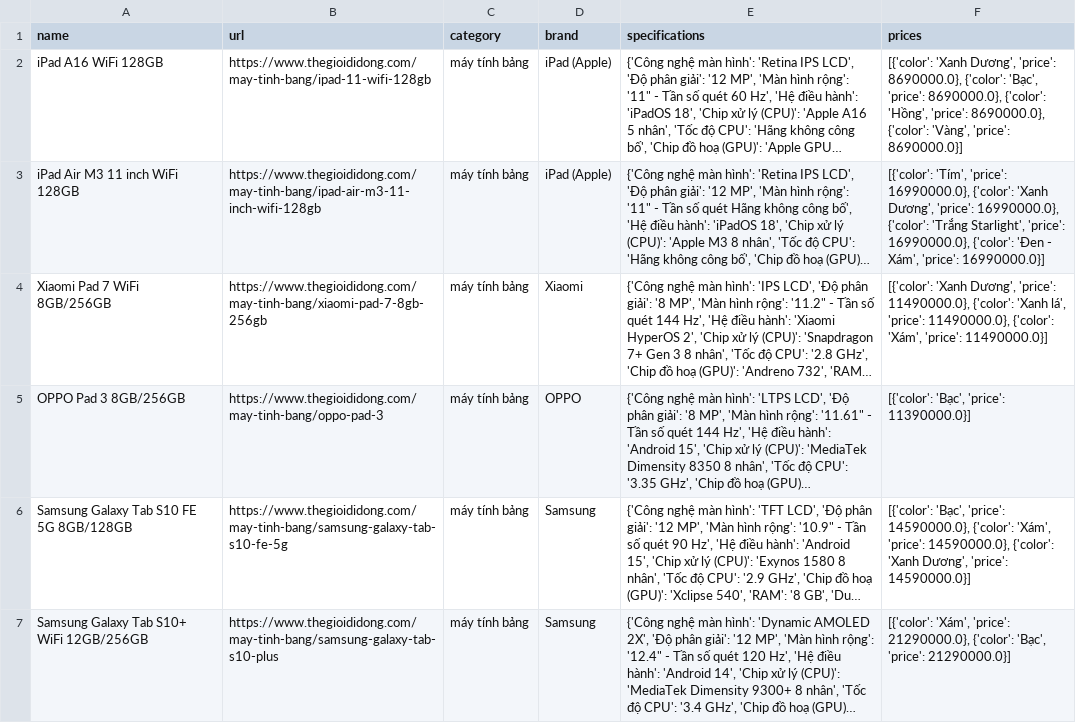
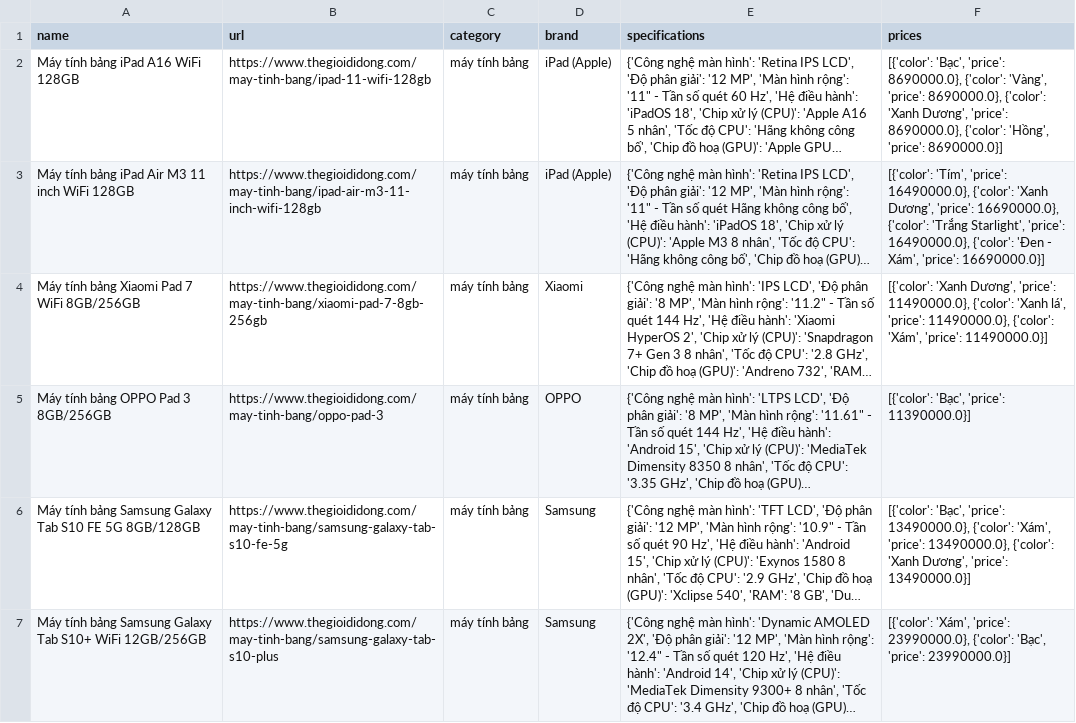
Before and after one commit to VyThao109/crawl-data-chatbot, a CSV file: data/raw/tgdd/tablet.csv, drawn as a sheet; only a part is shown; long unchanged cells end in …; the diff covers the shown part only; the diff names each change by its address in the sheet, - before the commit and + after, or states it on an @@ line.

Commit message:
data 0906

```diff
--- a/data/raw/tgdd/tablet.csv
+++ b/data/raw/tgdd/tablet.csv
-A2 (name): iPad A16 WiFi 128GB
+A2 (name): Máy tính bảng iPad A16 WiFi 128GB
-F2 (prices): [{'color': 'Xanh Dương', 'price': 8690000.0}, {'color': 'Bạc', 'price': 8690000.0}, {'color': 'Hồng', 'price': 8690000.0}, {'color': 'Vàng', 'price': 8690000.0}]
+F2 (prices): [{'color': 'Bạc', 'price': 8690000.0}, {'color': 'Vàng', 'price': 8690000.0}, {'color': 'Xanh Dương', 'price': 8690000.0}, {'color': 'Hồng', 'price': 8690000.0}]
-A3 (name): iPad Air M3 11 inch WiFi 128GB
+A3 (name): Máy tính bảng iPad Air M3 11 inch WiFi 128GB
-F3 (prices): …'Tím', 'price': 16990000.0}, {'color': 'Xanh Dương', 'price': 16990000.0}, {'color': 'Trắng Starlight', 'price': 16990000.0}, {'color': 'Đen - Xám', 'price': 16990000.0}]
+F3 (prices): …'Tím', 'price': 16490000.0}, {'color': 'Xanh Dương', 'price': 16690000.0}, {'color': 'Trắng Starlight', 'price': 16490000.0}, {'color': 'Đen - Xám', 'price': 16690000.0}]
-A4 (name): Xiaomi Pad 7 WiFi 8GB/256GB
+A4 (name): Máy tính bảng Xiaomi Pad 7 WiFi 8GB/256GB
-A5 (name): OPPO Pad 3 8GB/256GB
+A5 (name): Máy tính bảng OPPO Pad 3 8GB/256GB
-A6 (name): Samsung Galaxy Tab S10 FE 5G 8GB/128GB
+A6 (name): Máy tính bảng Samsung Galaxy Tab S10 FE 5G 8GB/128GB
-F6 (prices): …'Bạc', 'price': 14590000.0}, {'color': 'Xám', 'price': 14590000.0}, {'color': 'Xanh Dương', 'price': 14590000.0}]
+F6 (prices): …'Bạc', 'price': 13490000.0}, {'color': 'Xám', 'price': 13490000.0}, {'color': 'Xanh Dương', 'price': 13490000.0}]
-A7 (name): Samsung Galaxy…
+A7 (name): Máy tính bảng Samsung Galaxy…
-F7 (prices): …'Xám', 'price': 21290000.0}, {'color': 'Bạc', 'price': 21290000.0}]
+F7 (prices): …'Xám', 'price': 23990000.0}, {'color': 'Bạc', 'price': 23990000.0}]
```
Also changed, not shown: 6 added rows, 3 removed rows and 56 edited cells elsewhere in this file, data/preprocessed/pc.csv, data/raw/fpt/tablet.csv, 6 other files.
